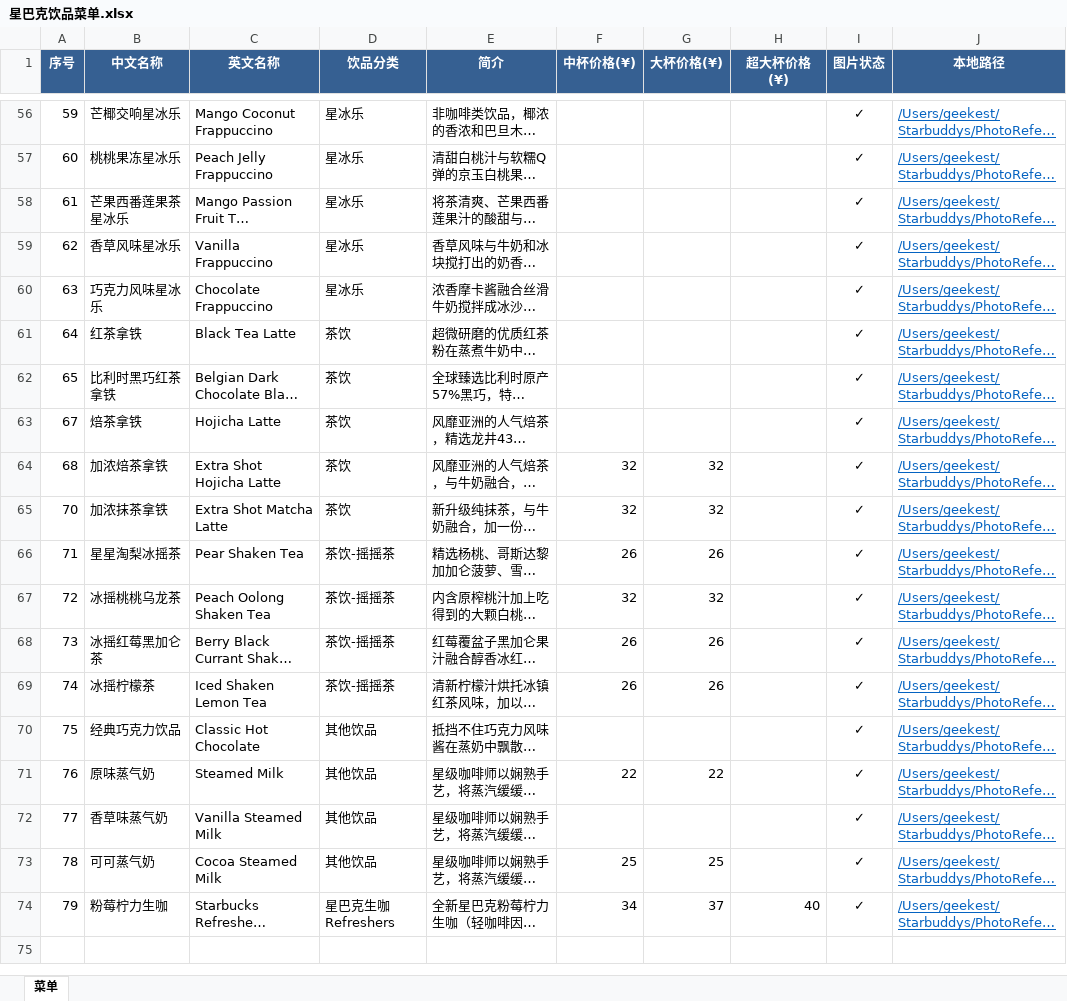
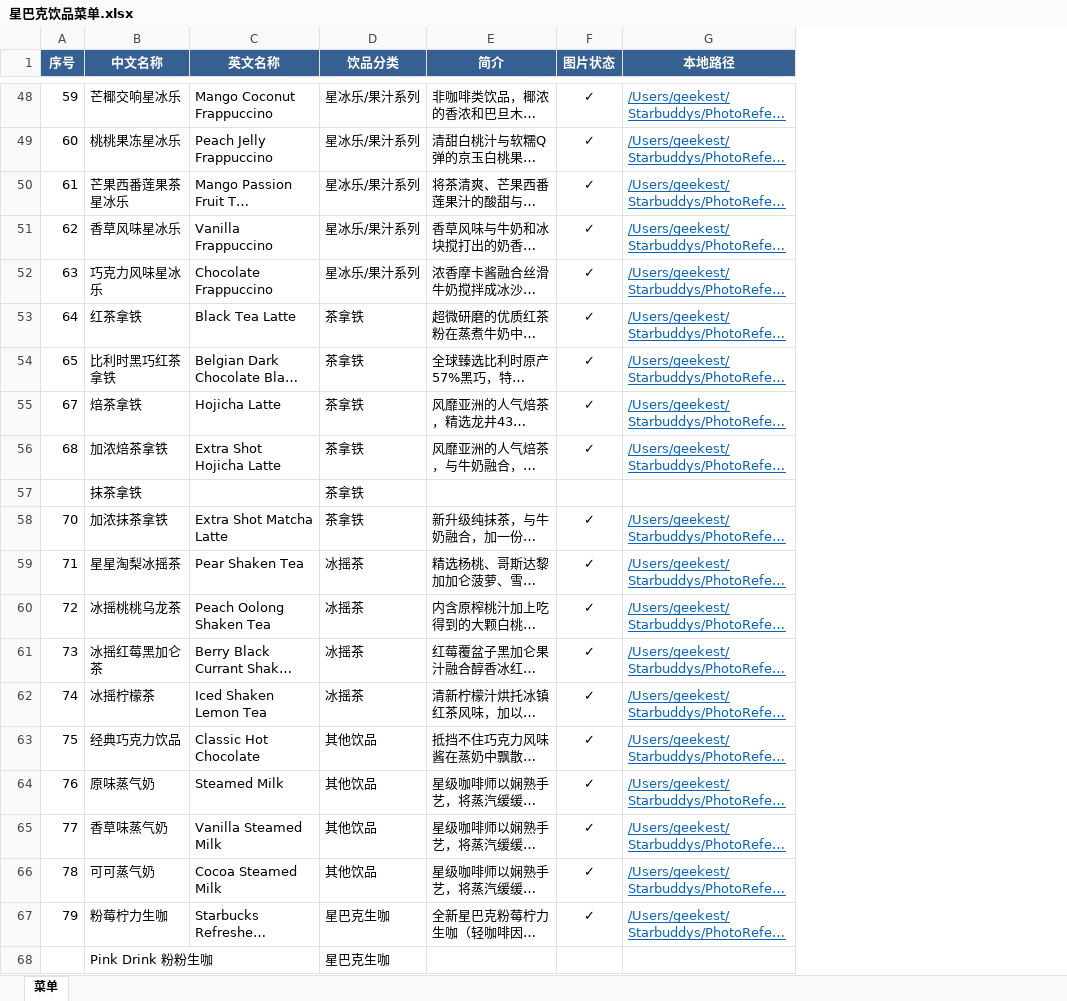
Before and after one commit to geekest/Starbuddys, an Excel workbook: 星巴克饮品菜单.xlsx, sheet 菜单, drawn as a sheet; only a part is shown, gaps mark what is left out; long unchanged cells end in …; values as stored, in another font and other column widths than the file's, no borders; removed rows and columns are numbered as before the commit, all else as after; the diff covers the shown part only; the diff names each change by its address in the sheet, - before the commit and + after, or states it on an @@ line.

```diff
--- a/星巴克饮品菜单.xlsx (sheet 菜单)
+++ b/星巴克饮品菜单.xlsx (sheet 菜单)
-column F (中杯价格(¥)), rows 64-74: 32 | 32 | 26 | 32 | 26 | 26 |  | 22 |  | 25 | 34
-column G (大杯价格(¥)), rows 64-74: 32 | 32 | 26 | 32 | 26 | 26 |  | 22 |  | 25 | 37
-column H (超大杯价格(¥)), row 74: 40
-D48:D52 (饮品分类): 星冰乐
+D48:D52 (饮品分类): 星冰乐/果汁系列
-D53:D56 (饮品分类): 茶饮
+D53:D56 (饮品分类): 茶拿铁
+row 57:  | 抹茶拿铁 |  | 茶拿铁
-D58 (饮品分类): 茶饮
+D58 (饮品分类): 茶拿铁
-D59:D62 (饮品分类): 茶饮-摇摇茶
+D59:D62 (饮品分类): 冰摇茶
-D67 (饮品分类): 星巴克生咖 Refreshers
+D67 (饮品分类): 星巴克生咖
+row 68:  | Pink Drink 粉粉生咖 |  | 星巴克生咖
```
Also changed, not shown: 1 added row, 9 removed rows and 45 edited cells elsewhere in this sheet, 8 other files.
